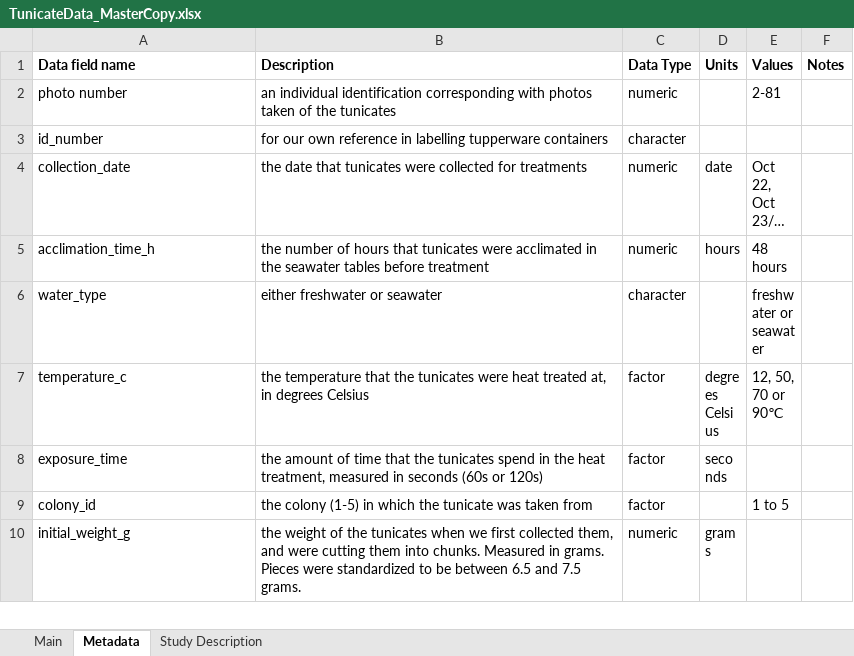
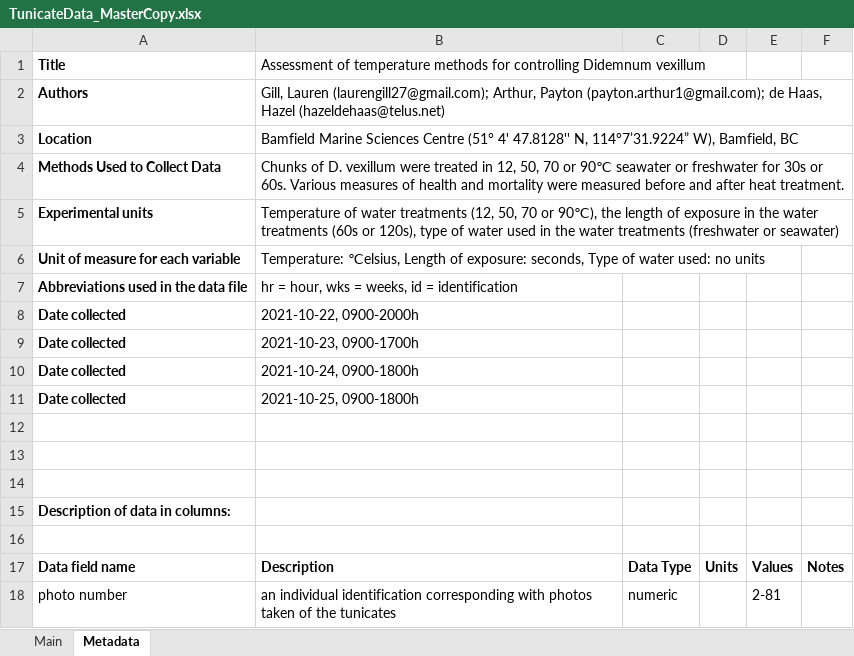
Before and after one commit to p1234/tunicate-heat-immersion, an Excel workbook: TunicateData_MasterCopy.xlsx, sheet Metadata, drawn as a sheet; only a part is shown; the shorter side is filled out with more unchanged rows; long unchanged cells end in …; values as stored, in another font and other column widths than the file's, no borders; the diff names each change by its address in the sheet, - before the commit and + after, or states it on an @@ line.

Commit message:
updating metadata

```diff
--- a/TunicateData_MasterCopy.xlsx (sheet Metadata)
+++ b/TunicateData_MasterCopy.xlsx (sheet Metadata)
-sheet tab: Study Description
+row 1: Title | Assessment of temperature methods for controlling Didemnum vexillum
+row 2: Authors | Gill, Lauren (laurengill27@gmail.com); Arthur, Payton (payton.arthur1@gmail.com); de Haas, Hazel (hazeldehaas@telus.net)
+row 3: Location | Bamfield Marine Sciences Centre (51° 4' 47.8128'' N, 114°7’31.9224” W), Bamfield, BC
+row 4: Methods Used to Collect Data | Chunks of D. vexillum were treated in 12, 50, 70 or 90℃ seawater or freshwater for 30s or 60s. Various measures of health and mortality were measured before and after heat treatment.
+row 5: Experimental units | Temperature of water treatments (12, 50, 70 or 90℃), the length of exposure in the water treatments (60s or 120s), type of water used in the water treatments (freshwater or seawater)
+row 6: Unit of measure for each variable | Temperature: ℃elsius, Length of exposure: seconds, Type of water used: no units
+row 7: Abbreviations used in the data file | hr = hour, wks = weeks, id = identification
+row 8: Date collected | 2021-10-22, 0900-2000h
+row 9: Date collected | 2021-10-23, 0900-1700h
+row 10: Date collected | 2021-10-24, 0900-1800h
+row 11: Date collected | 2021-10-25, 0900-1800h
+row 12: (empty)
+row 13: (empty)
+row 14: (empty)
+row 15: Description of data in columns:
+row 16: (empty)
```
